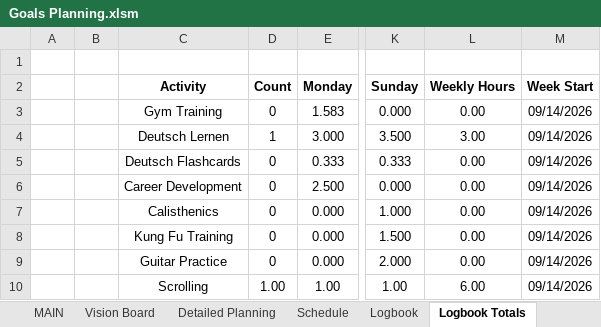
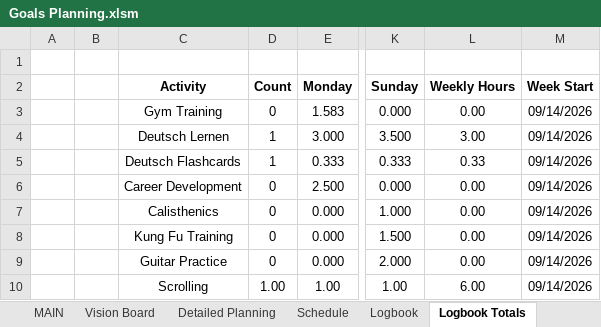
Before and after one commit to dlozanob/My-Notes, an Excel workbook: Management/Goals Planning.xlsm, sheet Logbook Totals, drawn as a sheet; only a part is shown, gaps mark what is left out; values as stored, in another font and other column widths than the file's, no borders; charts and pictures and table styles not drawn; 2 other sheets too large or unreadable and not compared; the diff names each change by its address in the sheet, - before the commit and + after, or states it on an @@ line.

```diff
--- a/Management/Goals Planning.xlsm (sheet Logbook Totals)
+++ b/Management/Goals Planning.xlsm (sheet Logbook Totals)
-D5 (Count): 0
+D5 (Count): 1
-L5 (Weekly Hours): 0.00
+L5 (Weekly Hours): 0.33
```
Also changed, not shown: sheet To-Do List, sheet Detailed Planning, charts or pictures, 1 other file.
